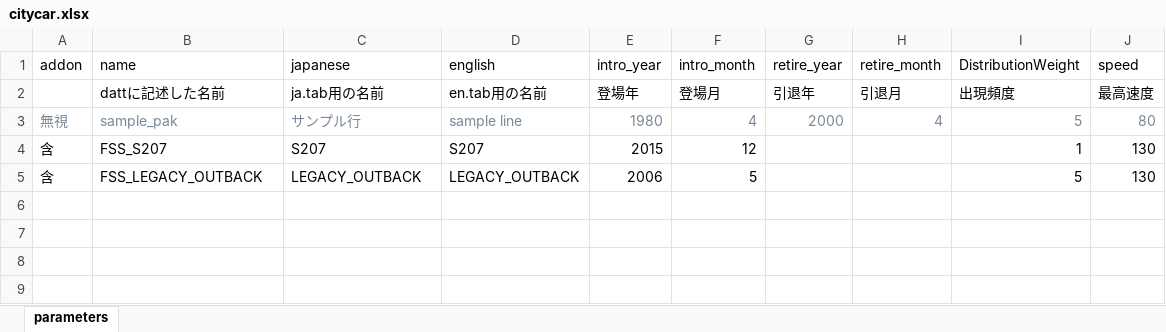
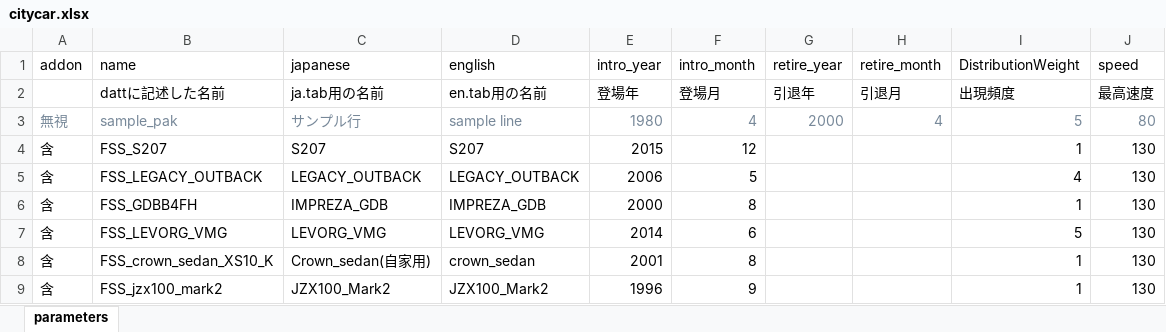
Before and after one commit to soukouki/simutrans-pak128.japan-ex, an Excel workbook: citycar/citycar.xlsx, sheet parameters, drawn as a sheet; values as stored, in another font and other column widths than the file's, no borders; the diff names each change by its address in the sheet, - before the commit and + after, or states it on an @@ line.

```diff
--- a/citycar/citycar.xlsx (sheet parameters)
+++ b/citycar/citycar.xlsx (sheet parameters)
-I5 (DistributionWeight): 5
+I5 (DistributionWeight): 4
+row 6: 含 | FSS_GDBB4FH | IMPREZA_GDB | IMPREZA_GDB | 2000 | 8 |  |  | 1 | 130
+row 7: 含 | FSS_LEVORG_VMG | LEVORG_VMG | LEVORG_VMG | 2014 | 6 |  |  | 5 | 130
+row 8: 含 | FSS_crown_sedan_XS10_K | Crown_sedan(自家用) | crown_sedan | 2001 | 8 |  |  | 1 | 130
+row 9: 含 | FSS_jzx100_mark2 | JZX100_Mark2 | JZX100_Mark2 | 1996 | 9 |  |  | 1 | 130
```
Also changed, not shown: 6 other files.
